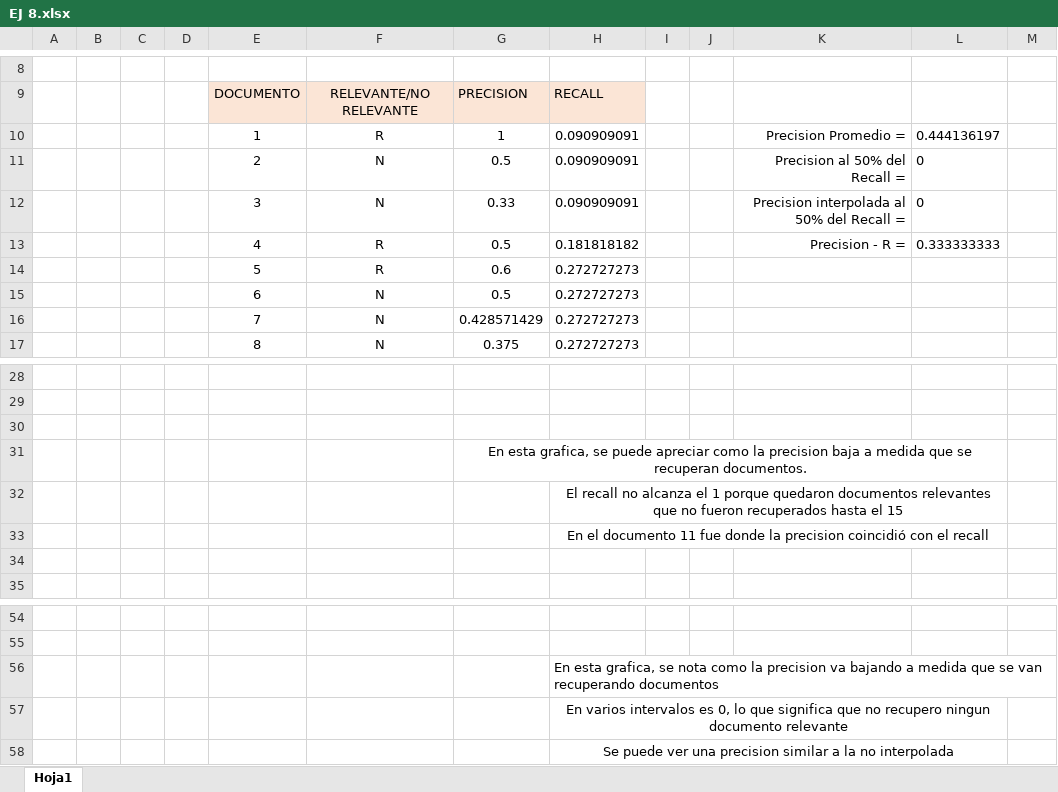
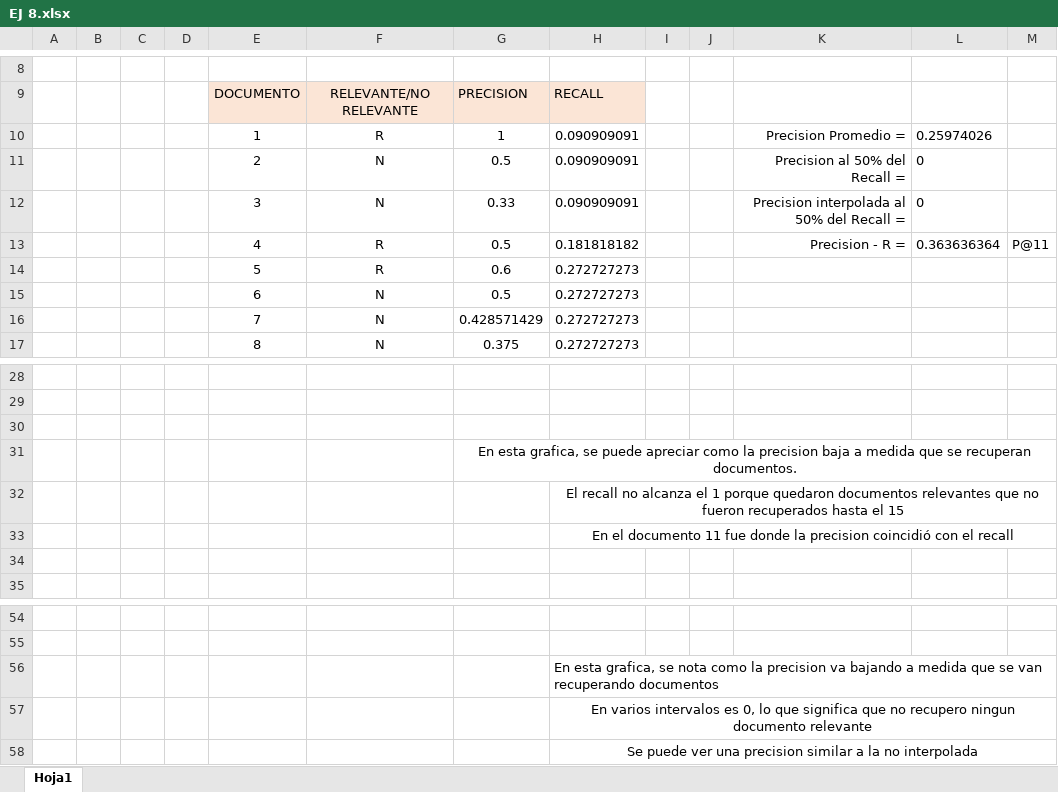
Before and after one commit to leoduville/Recuperacion-de-la-Informacion, an Excel workbook: TP 2/EJ 8/EJ 8.xlsx, sheet Hoja1, drawn as a sheet; only a part is shown, gaps mark what is left out; values as stored, in another font and other column widths than the file's, no borders; charts and pictures not drawn; the diff names each change by its address in the sheet, - before the commit and + after, or states it on an @@ line.

```diff
--- a/TP 2/EJ 8/EJ 8.xlsx (sheet Hoja1)
+++ b/TP 2/EJ 8/EJ 8.xlsx (sheet Hoja1)
-L10: 0.444136197
+L10: 0.25974026
-L13: 0.333333333
+L13: 0.363636364
-M13: (empty)
+M13: P@11
-G31:L31 merged
+G31:M31 merged
-H32:L32 merged
+H32:M32 merged
-H33:L33 merged
+H33:M33 merged
-H57:L57 merged
+H57:M57 merged
-H58:L58 merged
+H58:M58 merged
```
Also changed, not shown: TP 2/EJ 10/EJ 10.xlsx, 56 other files.
